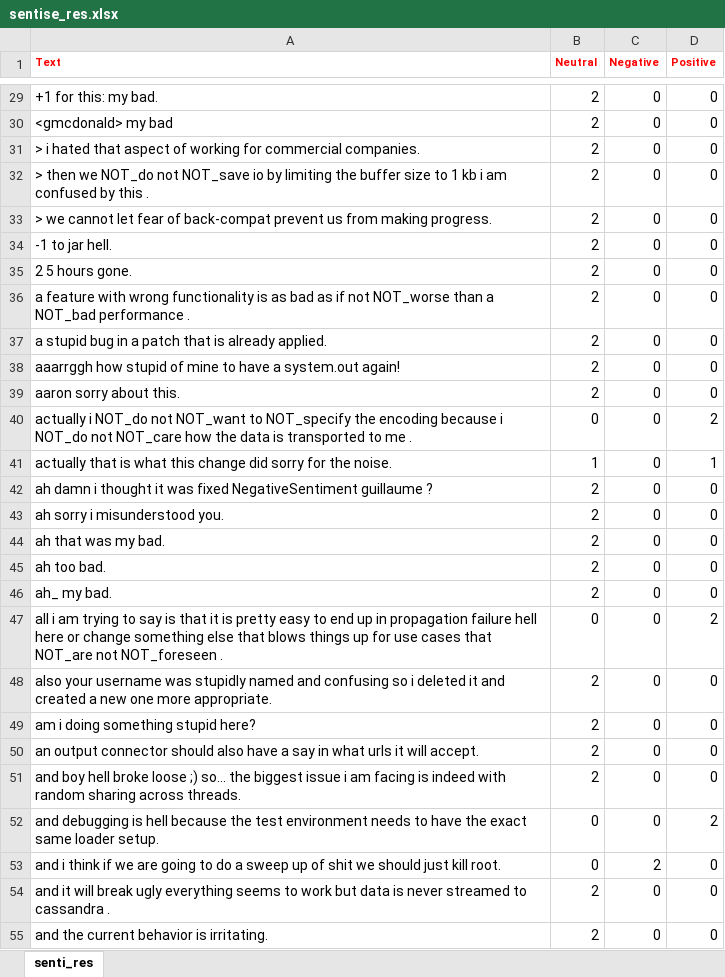
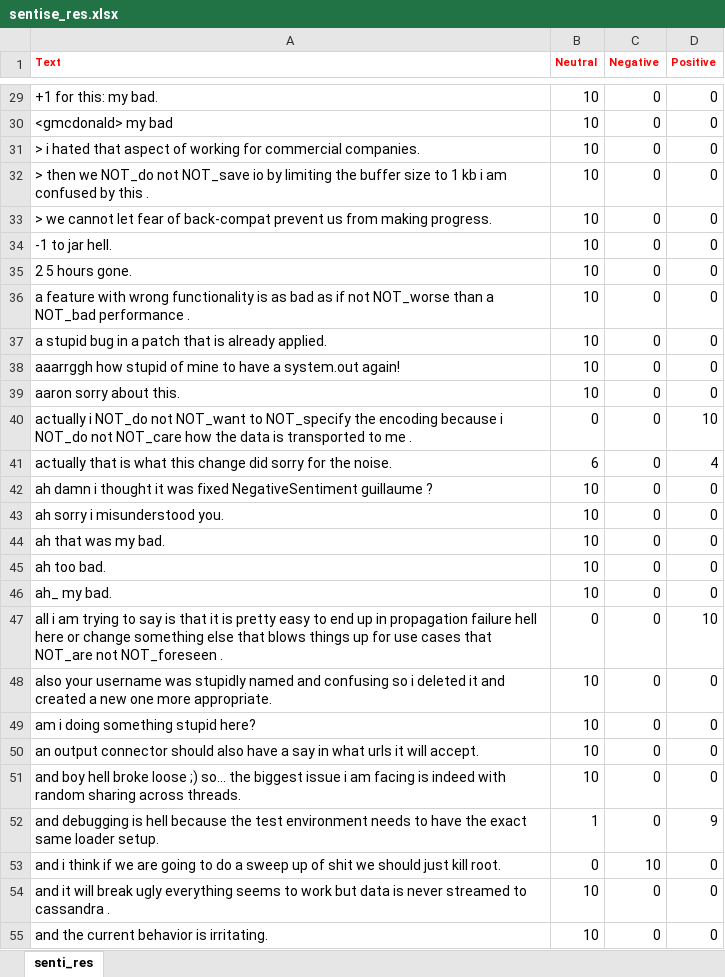
Before and after one commit to amiangshu/SentiSE, an Excel workbook: sentise_res.xlsx, sheet senti_res, drawn as a sheet; only a part is shown, gaps mark what is left out; values as stored, in another font and other column widths than the file's, no borders; the diff covers the shown part only; the diff names each change by its address in the sheet, - before the commit and + after, or states it on an @@ line.

```diff
--- a/sentise_res.xlsx (sheet senti_res)
+++ b/sentise_res.xlsx (sheet senti_res)
-B29:B39 (Neutral): 2
+B29:B39 (Neutral): 10
-D40 (Positive): 2
+D40 (Positive): 10
-B41 (Neutral): 1
+B41 (Neutral): 6
-D41 (Positive): 1
+D41 (Positive): 4
-B42:B46 (Neutral): 2
+B42:B46 (Neutral): 10
-D47 (Positive): 2
+D47 (Positive): 10
-B48:B51 (Neutral): 2
+B48:B51 (Neutral): 10
-B52 (Neutral): 0
+B52 (Neutral): 1
-D52 (Positive): 2
+D52 (Positive): 9
-C53 (Negative): 2
+C53 (Negative): 10
-B54:B55 (Neutral): 2
+B54:B55 (Neutral): 10
```
Also changed, not shown: 229 edited cells elsewhere in this sheet, 5 other files.
